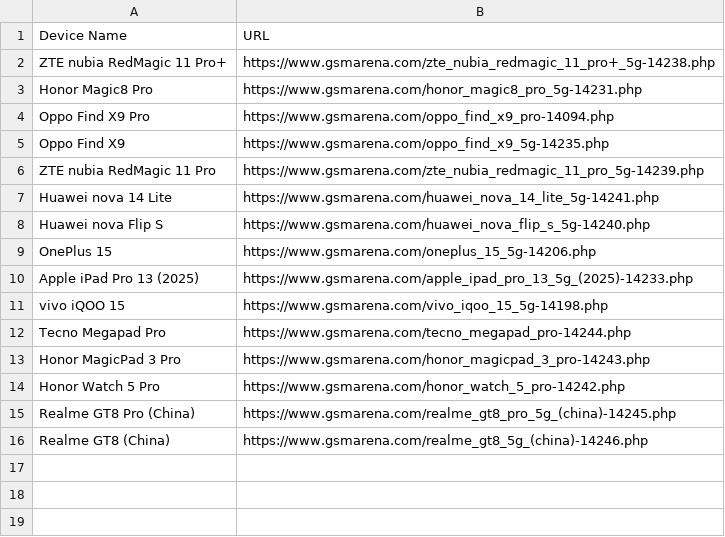
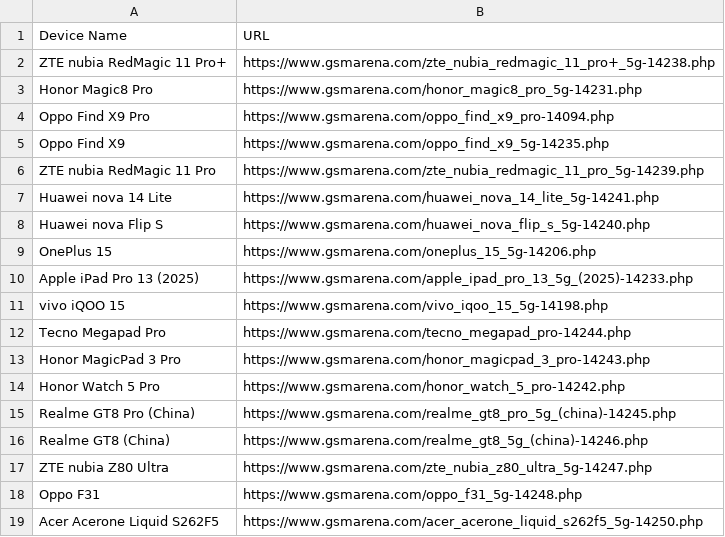
Before and after one commit to fahim12064/ZuZu_autbot, a CSV file: scraped_devices.csv, drawn as a sheet; the diff names each change by its address in the sheet, - before the commit and + after, or states it on an @@ line.

```diff
--- a/scraped_devices.csv
+++ b/scraped_devices.csv
+row 17: ZTE nubia Z80 Ultra | https://www.gsmarena.com/zte_nubia_z80_ultra_5g-14247.php
+row 18: Oppo F31 | https://www.gsmarena.com/oppo_f31_5g-14248.php
+row 19: Acer Acerone Liquid S262F5 | https://www.gsmarena.com/acer_acerone_liquid_s262f5_5g-14250.php
```
Also changed, not shown: 9 other files.
